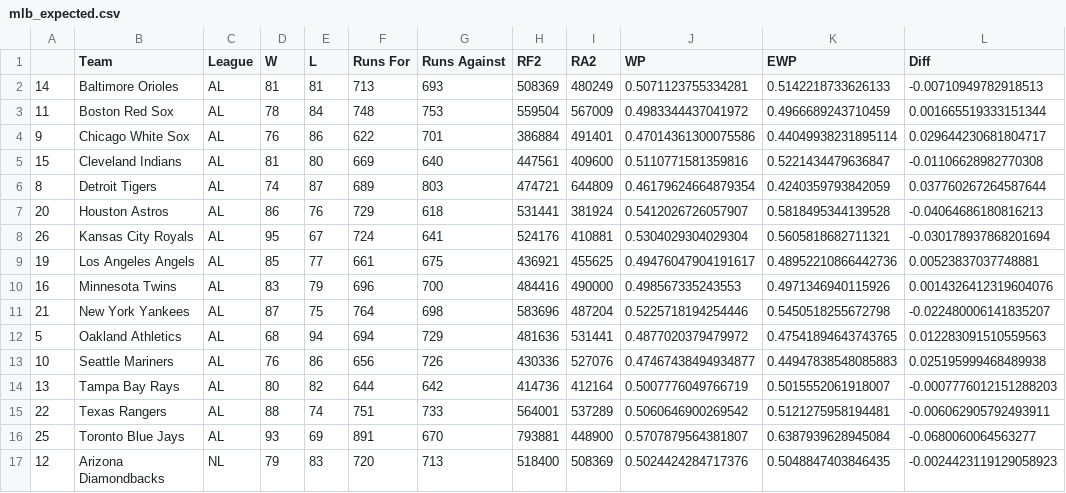
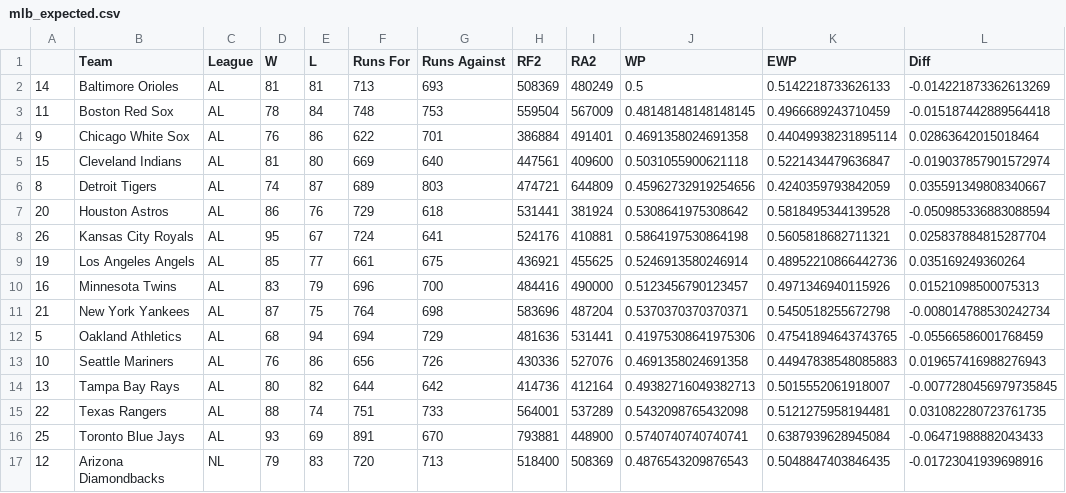
Before and after one commit to brock-spma/4P94_2017, a CSV file: 01-pythagorean/mlb_expected.csv, drawn as a sheet; only a part is shown; the diff covers the shown part only.

Commit message:
updated pythagorean winning percentage model

```diff
--- a/01-pythagorean/mlb_expected.csv
+++ b/01-pythagorean/mlb_expected.csv
@@ -1,17 +1,17 @@
 ,Team,League,W,L,Runs For,Runs Against,RF2,RA2,WP,EWP,Diff
-14,Baltimore Orioles,AL,81,81,713,693,508369,480249,0.5071123755334281,0.5142218733626133,-0.00710949782918513
-11,Boston Red Sox,AL,78,84,748,753,559504,567009,0.4983344437041972,0.4966689243710459,0.001665519333151344
-9,Chicago White Sox,AL,76,86,622,701,386884,491401,0.47014361300075586,0.44049938231895114,0.029644230681804717
-15,Cleveland Indians,AL,81,80,669,640,447561,409600,0.5110771581359816,0.5221434479636847,-0.01106628982770308
-8,Detroit Tigers,AL,74,87,689,803,474721,644809,0.46179624664879354,0.4240359793842059,0.037760267264587644
-20,Houston Astros,AL,86,76,729,618,531441,381924,0.5412026726057907,0.5818495344139528,-0.04064686180816213
-26,Kansas City Royals,AL,95,67,724,641,524176,410881,0.5304029304029304,0.5605818682711321,-0.030178937868201694
-19,Los Angeles Angels,AL,85,77,661,675,436921,455625,0.49476047904191617,0.48952210866442736,0.00523837037748881
-16,Minnesota Twins,AL,83,79,696,700,484416,490000,0.498567335243553,0.4971346940115926,0.0014326412319604076
-21,New York Yankees,AL,87,75,764,698,583696,487204,0.5225718194254446,0.5450518255672798,-0.022480006141835207
-5,Oakland Athletics,AL,68,94,694,729,481636,531441,0.4877020379479972,0.47541894643743765,0.012283091510559563
-10,Seattle Mariners,AL,76,86,656,726,430336,527076,0.47467438494934877,0.44947838548085883,0.025195999468489938
-13,Tampa Bay Rays,AL,80,82,644,642,414736,412164,0.5007776049766719,0.5015552061918007,-0.0007776012151288203
-22,Texas Rangers,AL,88,74,751,733,564001,537289,0.5060646900269542,0.5121275958194481,-0.006062905792493911
-25,Toronto Blue Jays,AL,93,69,891,670,793881,448900,0.5707879564381807,0.6387939628945084,-0.0680060064563277
-12,Arizona Diamondbacks,NL,79,83,720,713,518400,508369,0.5024424284717376,0.5048847403846435,-0.0024423119129058923
+14,Baltimore Orioles,AL,81,81,713,693,508369,480249,0.5,0.5142218733626133,-0.014221873362613269
+11,Boston Red Sox,AL,78,84,748,753,559504,567009,0.48148148148148145,0.4966689243710459,-0.015187442889564418
+9,Chicago White Sox,AL,76,86,622,701,386884,491401,0.4691358024691358,0.44049938231895114,0.02863642015018464
+15,Cleveland Indians,AL,81,80,669,640,447561,409600,0.5031055900621118,0.5221434479636847,-0.019037857901572974
+8,Detroit Tigers,AL,74,87,689,803,474721,644809,0.45962732919254656,0.4240359793842059,0.035591349808340667
+20,Houston Astros,AL,86,76,729,618,531441,381924,0.5308641975308642,0.5818495344139528,-0.050985336883088594
+26,Kansas City Royals,AL,95,67,724,641,524176,410881,0.5864197530864198,0.5605818682711321,0.025837884815287704
+19,Los Angeles Angels,AL,85,77,661,675,436921,455625,0.5246913580246914,0.48952210866442736,0.035169249360264
+16,Minnesota Twins,AL,83,79,696,700,484416,490000,0.5123456790123457,0.4971346940115926,0.01521098500075313
+21,New York Yankees,AL,87,75,764,698,583696,487204,0.5370370370370371,0.5450518255672798,-0.008014788530242734
+5,Oakland Athletics,AL,68,94,694,729,481636,531441,0.41975308641975306,0.47541894643743765,-0.05566586001768459
+10,Seattle Mariners,AL,76,86,656,726,430336,527076,0.4691358024691358,0.44947838548085883,0.019657416988276943
+13,Tampa Bay Rays,AL,80,82,644,642,414736,412164,0.49382716049382713,0.5015552061918007,-0.0077280456979735845
+22,Texas Rangers,AL,88,74,751,733,564001,537289,0.5432098765432098,0.5121275958194481,0.031082280723761735
+25,Toronto Blue Jays,AL,93,69,891,670,793881,448900,0.5740740740740741,0.6387939628945084,-0.06471988882043433
+12,Arizona Diamondbacks,NL,79,83,720,713,518400,508369,0.4876543209876543,0.5048847403846435,-0.01723041939698916
```
Also changed, not shown: 28 edited cells elsewhere in this file, 1 other file.
